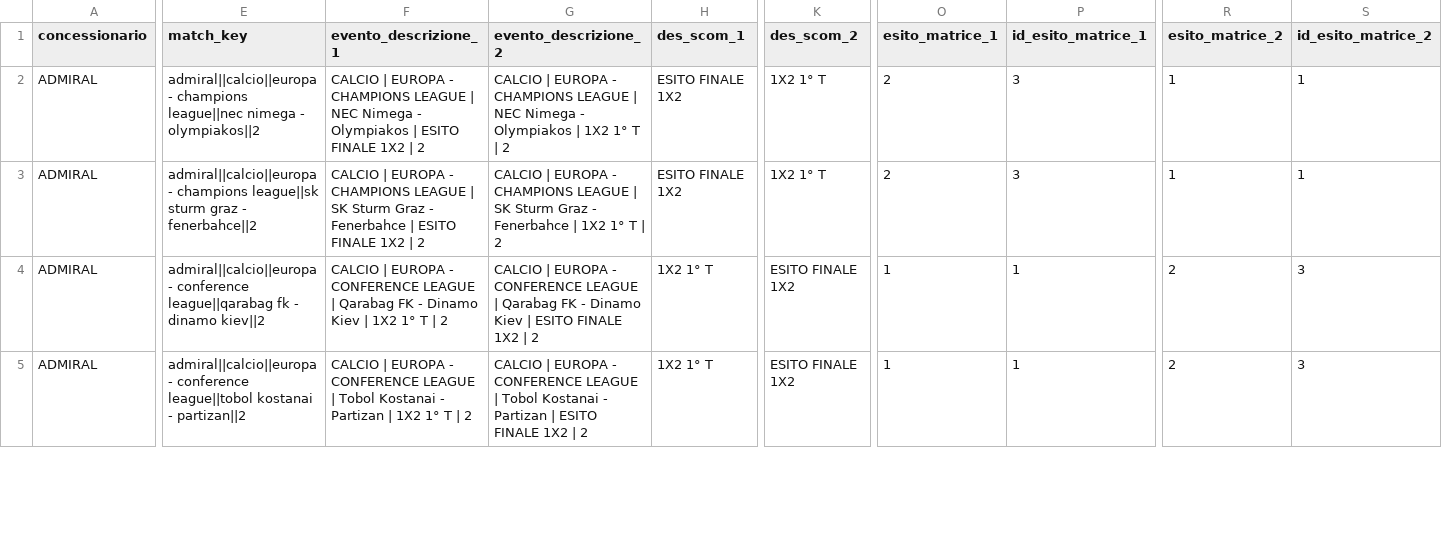
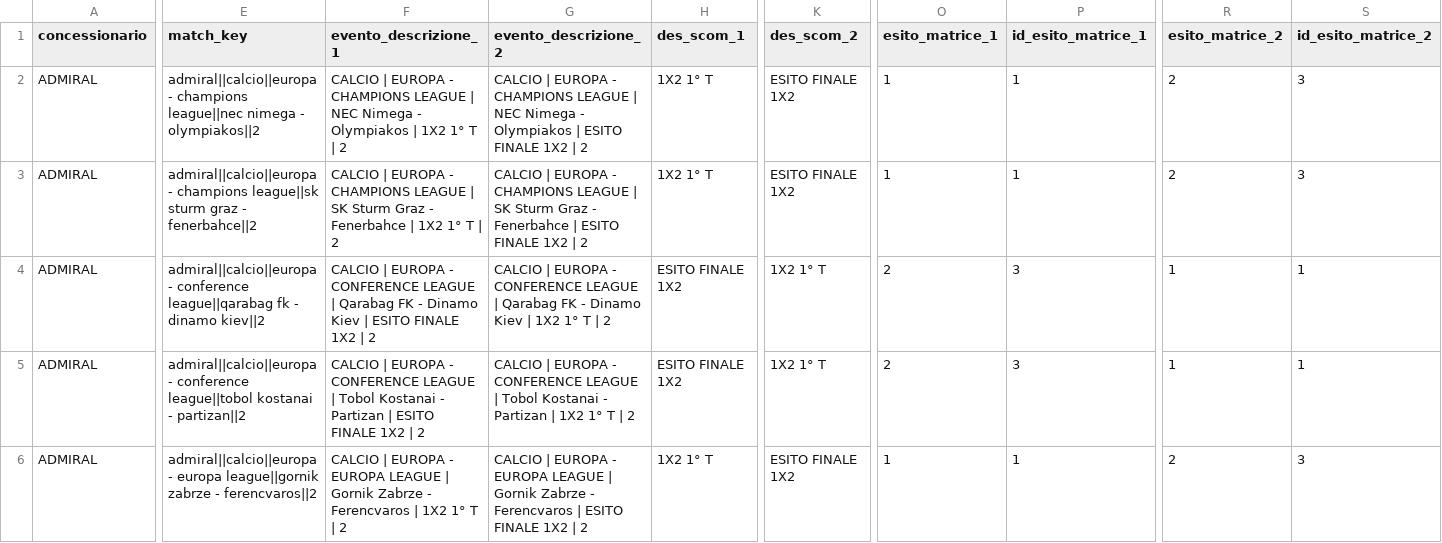
Before and after one commit to albagammamarketing-source/63_montecarlo_incompatibili, a CSV file: output/16_concessionari_ticket_incompatibili.csv, drawn as a sheet; only a part is shown, gaps mark what is left out; addresses are those after the commit; rows hold the shown columns only; the diff covers the shown part only; the diff names each change by its address in the sheet, - before the commit and + after, or states it on an @@ line.

```diff
--- a/output/16_concessionari_ticket_incompatibili.csv
+++ b/output/16_concessionari_ticket_incompatibili.csv
-F2 (evento_descrizione_1): …Olympiakos | ESITO FINALE 1X2 | 2
+F2 (evento_descrizione_1): …Olympiakos | 1X2 1° T | 2
-G2 (evento_descrizione_2): …Olympiakos | 1X2 1° T | 2
+G2 (evento_descrizione_2): …Olympiakos | ESITO FINALE 1X2 | 2
-H2 (des_scom_1): ESITO FINALE 1X2
+H2 (des_scom_1): 1X2 1° T
-K2 (des_scom_2): 1X2 1° T
+K2 (des_scom_2): ESITO FINALE 1X2
-O2 (esito_matrice_1): 2
+O2 (esito_matrice_1): 1
-P2 (id_esito_matrice_1): 3
+P2 (id_esito_matrice_1): 1
-R2 (esito_matrice_2): 1
+R2 (esito_matrice_2): 2
-S2 (id_esito_matrice_2): 1
+S2 (id_esito_matrice_2): 3
+row 3: ADMIRAL | admiral||calcio||europa - champions league||sk sturm graz - fenerbahce||2 | CALCIO | EUROPA - CHAMPIONS LEAGUE | SK Sturm Graz - Fenerbahce | 1X2 1° T | 2 | CALCIO | EUROPA - CHAMPIONS LEAGUE | SK Sturm Graz - Fenerbahce | ESITO FINALE 1X2 | 2 | 1X2 1° T | ESITO FINALE 1X2 | 1 | 1 | 2 | 3
-E4 (match_key): admiral||calcio||europa - champions league||sk sturm graz - fenerbahce||2
+E4 (match_key): admiral||calcio||europa - conference league||qarabag fk - dinamo kiev||2
-F4 (evento_descrizione_1): …EUROPA - CHAMPIONS LEAGUE | SK Sturm Graz - Fenerbahce | ESITO…
+F4 (evento_descrizione_1): …EUROPA - CONFERENCE LEAGUE | Qarabag FK - Dinamo Kiev | ESITO…
-G4 (evento_descrizione_2): …EUROPA - CHAMPIONS LEAGUE | SK Sturm Graz - Fenerbahce | 1X2…
+G4 (evento_descrizione_2): …EUROPA - CONFERENCE LEAGUE | Qarabag FK - Dinamo Kiev | 1X2…
-E5 (match_key): …- conference league||qarabag fk - dinamo kiev||2
+E5 (match_key): …- conference league||tobol kostanai - partizan||2
-F5 (evento_descrizione_1): …LEAGUE | Qarabag FK - Dinamo Kiev | 1X2 1° T | 2
+F5 (evento_descrizione_1): …LEAGUE | Tobol Kostanai - Partizan | ESITO FINALE 1X2 | 2
-G5 (evento_descrizione_2): …LEAGUE | Qarabag FK - Dinamo Kiev | ESITO FINALE 1X2 | 2
+G5 (evento_descrizione_2): …LEAGUE | Tobol Kostanai - Partizan | 1X2 1° T | 2
-H5 (des_scom_1): 1X2 1° T
+H5 (des_scom_1): ESITO FINALE 1X2
-K5 (des_scom_2): ESITO FINALE 1X2
+K5 (des_scom_2): 1X2 1° T
-O5 (esito_matrice_1): 1
+O5 (esito_matrice_1): 2
-P5 (id_esito_matrice_1): 1
+P5 (id_esito_matrice_1): 3
-R5 (esito_matrice_2): 2
+R5 (esito_matrice_2): 1
-S5 (id_esito_matrice_2): 3
+S5 (id_esito_matrice_2): 1
-E6 (match_key): admiral||calcio||europa - conference league||tobol kostanai - partizan||2
+E6 (match_key): admiral||calcio||europa - europa league||gornik zabrze - ferencvaros||2
-F6 (evento_descrizione_1): …EUROPA - CONFERENCE LEAGUE | Tobol Kostanai - Partizan | 1X2…
+F6 (evento_descrizione_1): …EUROPA - EUROPA LEAGUE | Gornik Zabrze - Ferencvaros | 1X2…
-G6 (evento_descrizione_2): …EUROPA - CONFERENCE LEAGUE | Tobol Kostanai - Partizan | ESITO…
+G6 (evento_descrizione_2): …EUROPA - EUROPA LEAGUE | Gornik Zabrze - Ferencvaros | ESITO…
```
Also changed, not shown: 3 added rows and 12 edited cells elsewhere in this file, output/10_concessionari_riepilogo_probabilistico_per_nome_commerciale.csv, output/11_concessionari_montecarlo_simulazioni.csv, 14 other files.
